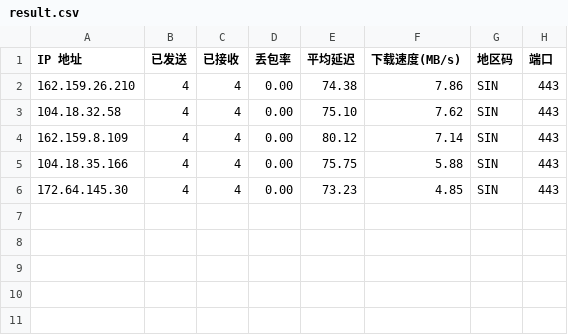
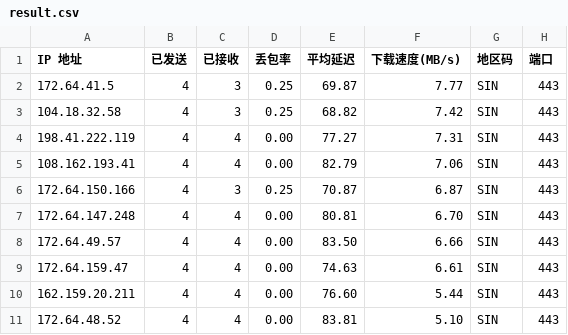
Before and after one commit to xm0786114-bot/cf-speedtest-data, a CSV file: result.csv, drawn as a sheet.

Commit message:
Auto update CSV: 2026-08-12 00:45:00

```diff
--- a/result.csv
+++ b/result.csv
@@ -1,6 +1,11 @@
 IP 地址,已发送,已接收,丢包率,平均延迟,下载速度(MB/s),地区码,端口
-162.159.26.210,4,4,0.00,74.38,7.86,SIN,443
-104.18.32.58,4,4,0.00,75.10,7.62,SIN,443
-162.159.8.109,4,4,0.00,80.12,7.14,SIN,443
-104.18.35.166,4,4,0.00,75.75,5.88,SIN,443
-172.64.145.30,4,4,0.00,73.23,4.85,SIN,443
+172.64.41.5,4,3,0.25,69.87,7.77,SIN,443
+104.18.32.58,4,3,0.25,68.82,7.42,SIN,443
+198.41.222.119,4,4,0.00,77.27,7.31,SIN,443
+108.162.193.41,4,4,0.00,82.79,7.06,SIN,443
+172.64.150.166,4,3,0.25,70.87,6.87,SIN,443
+172.64.147.248,4,4,0.00,80.81,6.70,SIN,443
+172.64.49.57,4,4,0.00,83.50,6.66,SIN,443
+172.64.159.47,4,4,0.00,74.63,6.61,SIN,443
+162.159.20.211,4,4,0.00,76.60,5.44,SIN,443
+172.64.48.52,4,4,0.00,83.81,5.10,SIN,443
```
